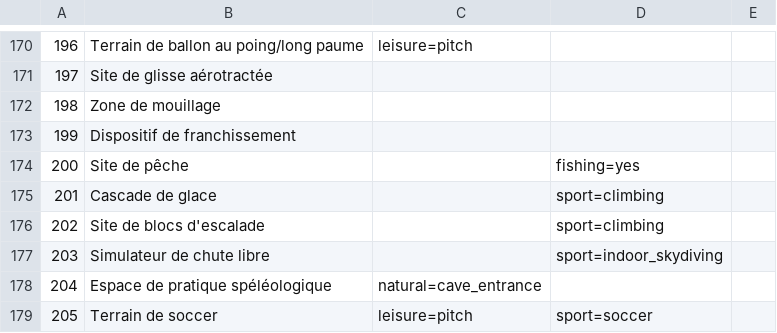
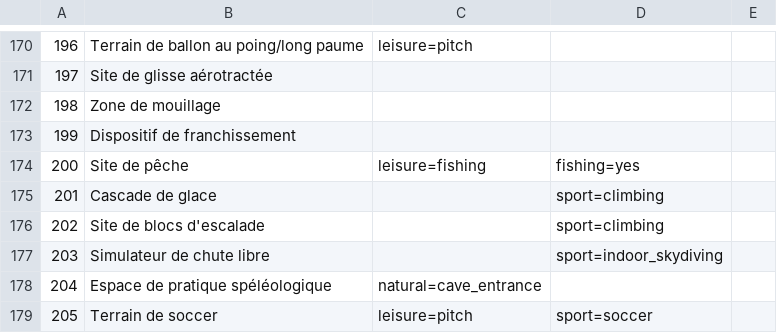
Before and after one commit to osm-fr/osmose-backend, a CSV file: merge_data/pitch_FR.mapping.csv, drawn as a sheet; only a part is shown, gaps mark what is left out.

Commit message:
Fix tag mapping for sport merge (leisure=fishing)

```diff
--- a/merge_data/pitch_FR.mapping.csv
+++ b/merge_data/pitch_FR.mapping.csv
@@ -173,3 +173,3 @@
 199,Dispositif de franchissement,,,
-200,Site de pêche,,fishing=yes,
+200,Site de pêche,leisure=fishing,fishing=yes,
 201,Cascade de glace,,sport=climbing,
```
